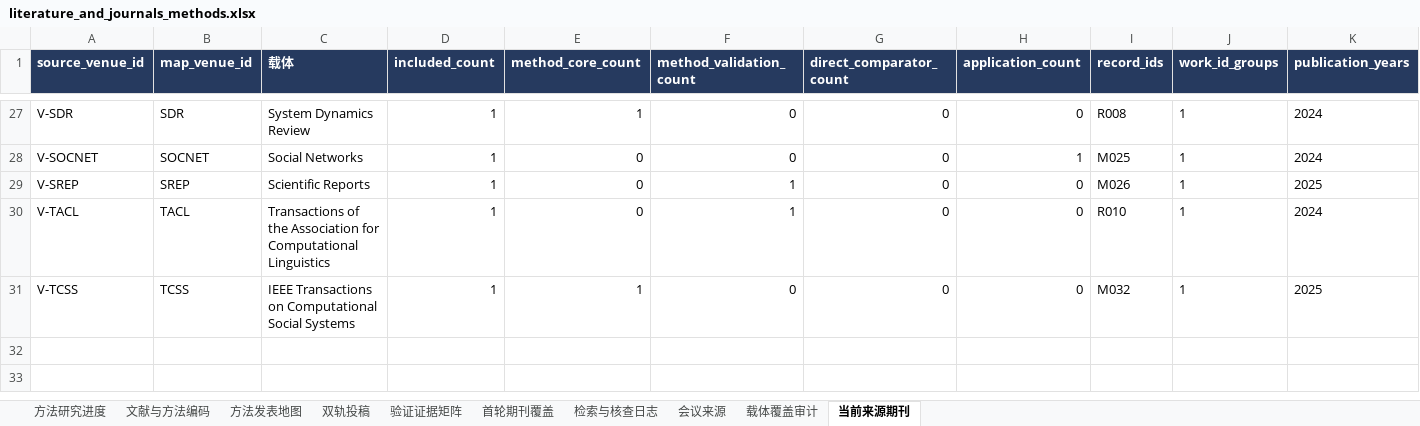
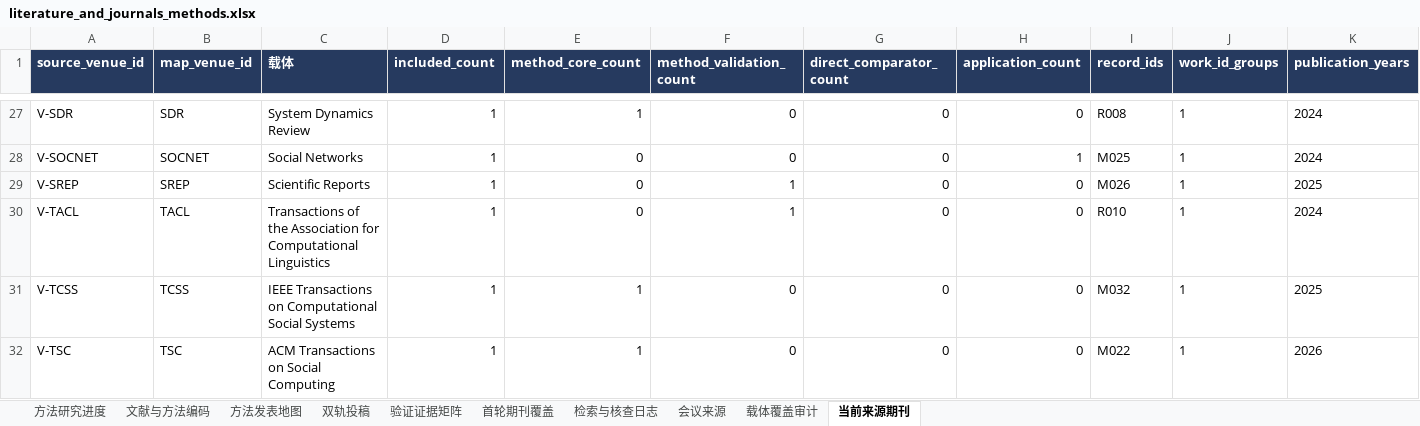
Before and after one commit to BNU-CCR/Agent-EX, an Excel workbook: literature-review/exports/literature_and_journals_methods.xlsx, sheet 当前来源期刊, drawn as a sheet; only a part is shown, gaps mark what is left out; values as stored, in another font and other column widths than the file's, no borders; rows hold the shown columns only; the diff names each change by its address in the sheet, - before the commit and + after, or states it on an @@ line.

```diff
--- a/literature-review/exports/literature_and_journals_methods.xlsx (sheet 当前来源期刊)
+++ b/literature-review/exports/literature_and_journals_methods.xlsx (sheet 当前来源期刊)
+row 32: V-TSC | TSC | ACM Transactions on Social Computing | 1 | 1 | 0 | 0 | 0 | M022 | 1 | 2026
```
Also changed, not shown: sheet 检索与核查日志, sheet 方法发表地图, sheet 文献与方法编码, sheet 方法研究进度, 28 other files.
